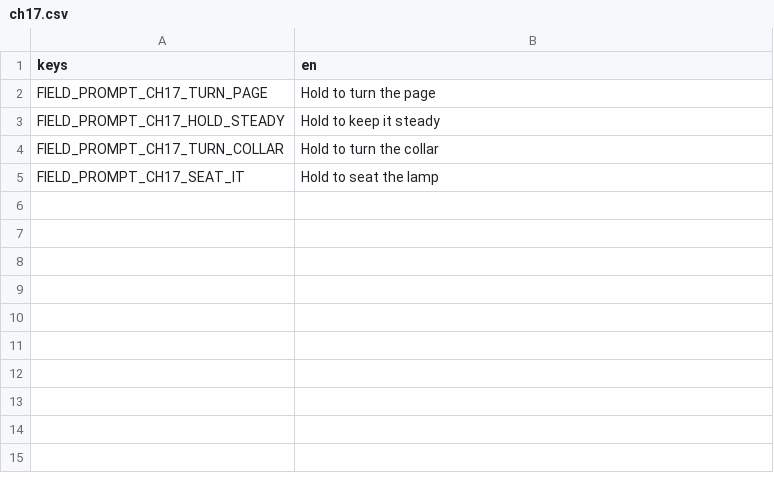
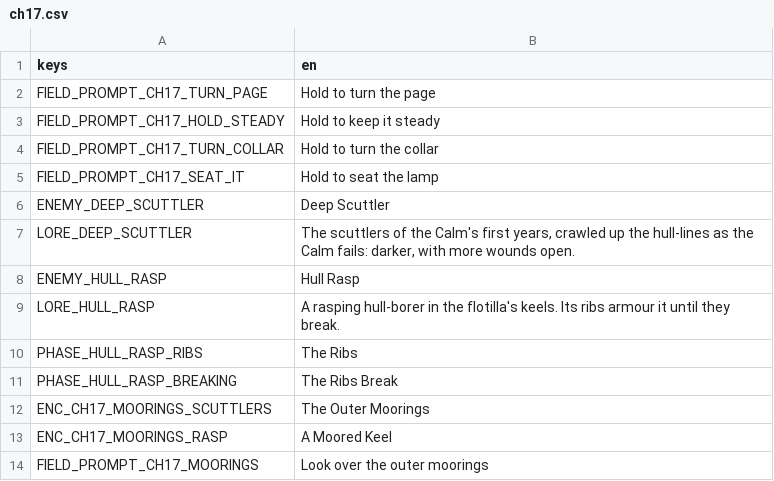
Before and after one commit to LeviticusFigglebottom/ClaudalFantasyX, a CSV file: game/data/loc/ch17.csv, drawn as a sheet; the diff names each change by its address in the sheet, - before the commit and + after, or states it on an @@ line.

```diff
--- a/game/data/loc/ch17.csv
+++ b/game/data/loc/ch17.csv
+row 6: ENEMY_DEEP_SCUTTLER | Deep Scuttler
+row 7: LORE_DEEP_SCUTTLER | The scuttlers of the Calm's first years, crawled up the hull-lines as the Calm fails: darker, with more wounds open.
+row 8: ENEMY_HULL_RASP | Hull Rasp
+row 9: LORE_HULL_RASP | A rasping hull-borer in the flotilla's keels. Its ribs armour it until they break.
+row 10: PHASE_HULL_RASP_RIBS | The Ribs
+row 11: PHASE_HULL_RASP_BREAKING | The Ribs Break
+row 12: ENC_CH17_MOORINGS_SCUTTLERS | The Outer Moorings
+row 13: ENC_CH17_MOORINGS_RASP | A Moored Keel
+row 14: FIELD_PROMPT_CH17_MOORINGS | Look over the outer moorings
```
